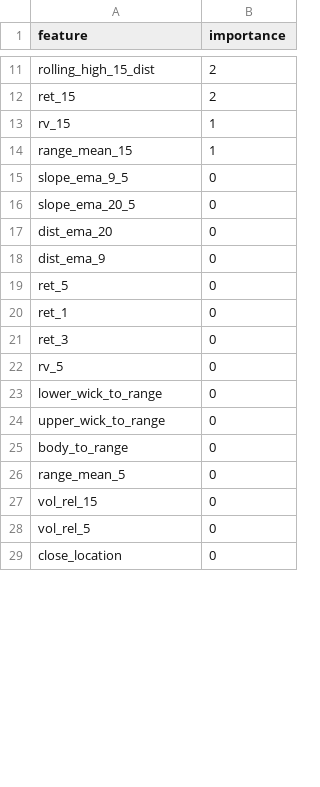
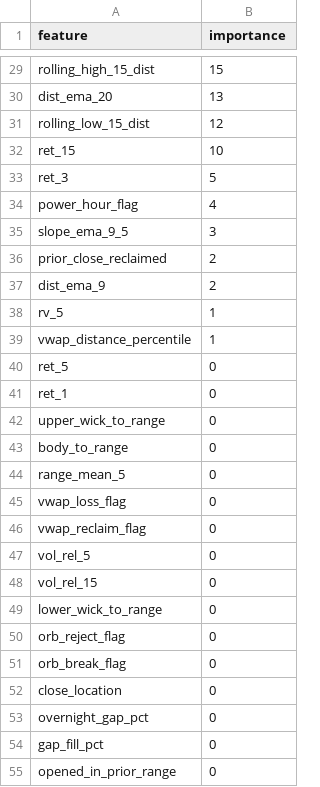
Before and after one commit to cpatte29/Spy-ai-forecasting, a CSV file: spy_ai_model/models/saved/final_direction_feature_importance.csv, drawn as a sheet; only a part is shown, gaps mark what is left out; removed rows and columns are numbered as before the commit, all else as after; the diff covers the shown part only; the diff names each change by its address in the sheet, - before the commit and + after, or states it on an @@ line.

```diff
--- a/spy_ai_model/models/saved/final_direction_feature_importance.csv
+++ b/spy_ai_model/models/saved/final_direction_feature_importance.csv
-B29 (importance): 2
+B29 (importance): 15
+row 30: dist_ema_20 | 13
+row 31: rolling_low_15_dist | 12
-B32 (importance): 2
+B32 (importance): 10
-row 13: rv_15 | 1
-row 14: range_mean_15 | 1
+row 33: ret_3 | 5
+row 34: power_hour_flag | 4
-B35 (importance): 0
+B35 (importance): 3
-row 16: slope_ema_20_5 | 0
-row 17: dist_ema_20 | 0
+row 36: prior_close_reclaimed | 2
-B37 (importance): 0
+B37 (importance): 2
+row 38: rv_5 | 1
+row 39: vwap_distance_percentile | 1
-row 21: ret_3 | 0
-row 22: rv_5 | 0
+row 45: vwap_loss_flag | 0
+row 46: vwap_reclaim_flag | 0
+row 47: vol_rel_5 | 0
@@ row 23 moved to row 49: lower_wick_to_range @@
+row 50: orb_reject_flag | 0
-A51 (feature): vol_rel_5
+A51 (feature): orb_break_flag
+row 53: overnight_gap_pct | 0
+row 54: gap_fill_pct | 0
+row 55: opened_in_prior_range | 0
```
Also changed, not shown: 24 added rows, 5 removed rows and 5 edited cells elsewhere in this file, spy_ai_model/models/saved/final_range_feature_importance.csv, 5 other files.
